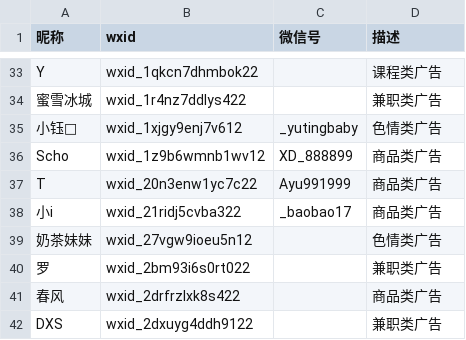
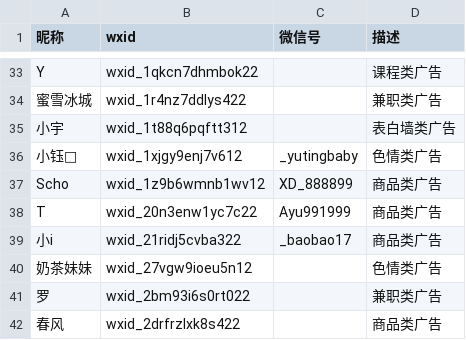
Before and after one commit to blacklisting/weixin, a CSV file: 广告.csv, drawn as a sheet; only a part is shown, gaps mark what is left out; the shorter side is filled out with more unchanged rows.

Commit message:
Update with a comment just seen.

```diff
--- a/广告.csv
+++ b/广告.csv
@@ -34,2 +34,3 @@
 "蜜雪冰城",wxid_1r4nz7ddlys422,,"兼职类广告"
+"小宇",wxid_1t88q6pqftt312,,"表白墙类广告"
 "小钰🎀",wxid_1xjgy9enj7v612,_yutingbaby,"色情类广告"
```
